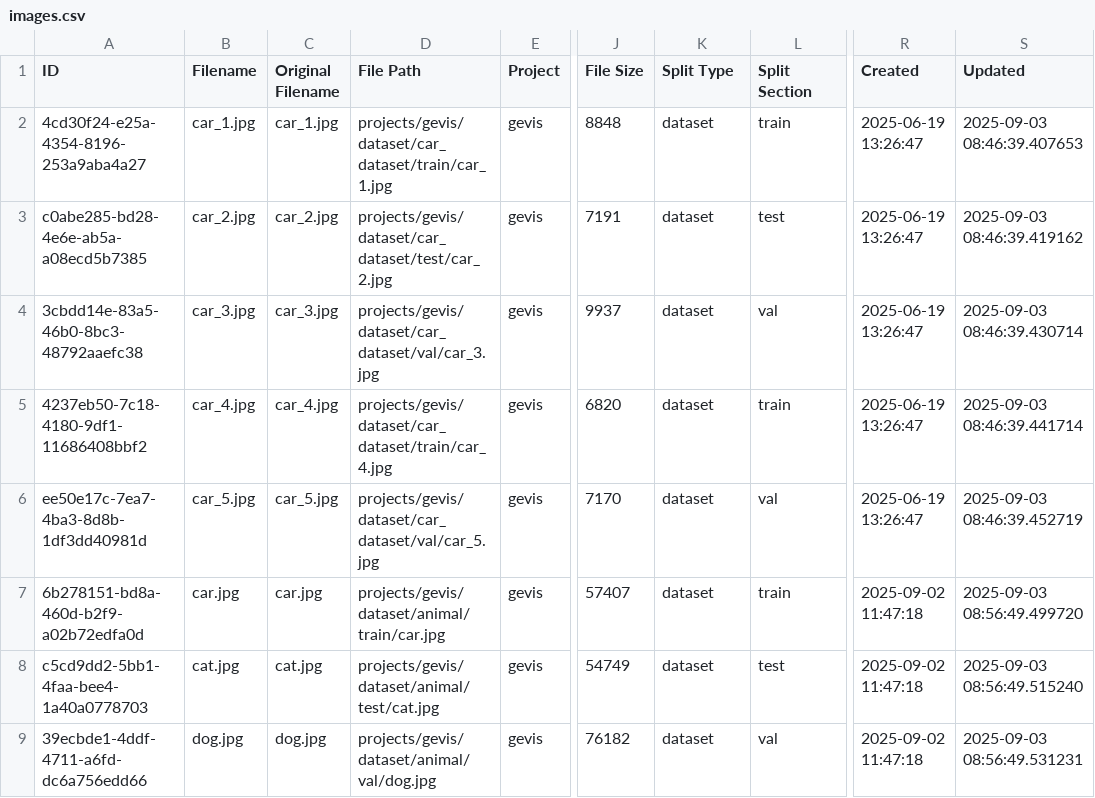
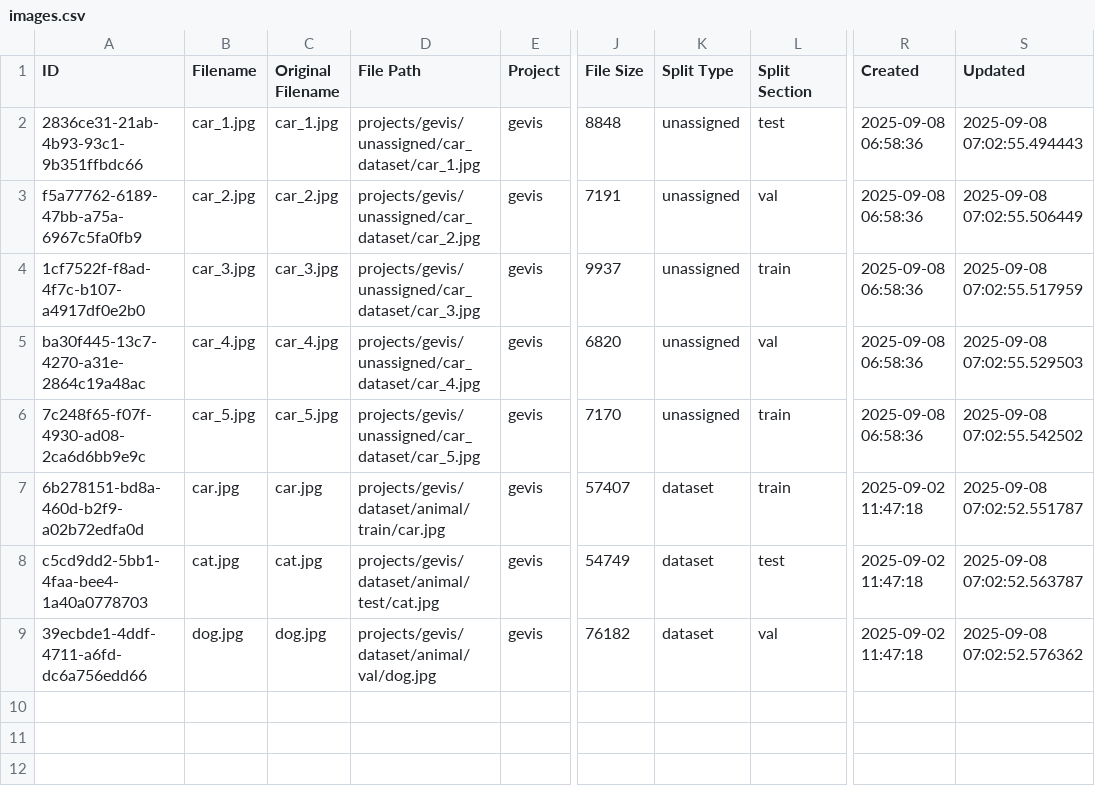
Before and after one commit to yelloji/Auto-Labeling-Tool, a CSV file: database_exports/images.csv, drawn as a sheet; only a part is shown, gaps mark what is left out; the diff names each change by its address in the sheet, - before the commit and + after, or states it on an @@ line.

```diff
--- a/database_exports/images.csv
+++ b/database_exports/images.csv
-A2 (ID): 4cd30f24-e25a-4354-8196-253a9aba4a27
+A2 (ID): 2836ce31-21ab-4b93-93c1-9b351ffbdc66
-D2 (File Path): projects/gevis/dataset/car_dataset/train/car_1.jpg
+D2 (File Path): projects/gevis/unassigned/car_dataset/car_1.jpg
-K2:K6 (Split Type): dataset
+K2:K6 (Split Type): unassigned
-L2 (Split Section): train
+L2 (Split Section): test
-R2:R6 (Created): 2025-06-19 13:26:47
+R2:R6 (Created): 2025-09-08 06:58:36
-S2 (Updated): 2025-09-03 08:46:39.407653
+S2 (Updated): 2025-09-08 07:02:55.494443
-A3 (ID): c0abe285-bd28-4e6e-ab5a-a08ecd5b7385
+A3 (ID): f5a77762-6189-47bb-a75a-6967c5fa0fb9
-D3 (File Path): projects/gevis/dataset/car_dataset/test/car_2.jpg
+D3 (File Path): projects/gevis/unassigned/car_dataset/car_2.jpg
-L3 (Split Section): test
+L3 (Split Section): val
-S3 (Updated): 2025-09-03 08:46:39.419162
+S3 (Updated): 2025-09-08 07:02:55.506449
-A4 (ID): 3cbdd14e-83a5-46b0-8bc3-48792aaefc38
+A4 (ID): 1cf7522f-f8ad-4f7c-b107-a4917df0e2b0
-D4 (File Path): projects/gevis/dataset/car_dataset/val/car_3.jpg
+D4 (File Path): projects/gevis/unassigned/car_dataset/car_3.jpg
-L4 (Split Section): val
+L4 (Split Section): train
-S4 (Updated): 2025-09-03 08:46:39.430714
+S4 (Updated): 2025-09-08 07:02:55.517959
-A5 (ID): 4237eb50-7c18-4180-9df1-11686408bbf2
+A5 (ID): ba30f445-13c7-4270-a31e-2864c19a48ac
-D5 (File Path): projects/gevis/dataset/car_dataset/train/car_4.jpg
+D5 (File Path): projects/gevis/unassigned/car_dataset/car_4.jpg
-L5 (Split Section): train
+L5 (Split Section): val
-S5 (Updated): 2025-09-03 08:46:39.441714
+S5 (Updated): 2025-09-08 07:02:55.529503
-A6 (ID): ee50e17c-7ea7-4ba3-8d8b-1df3dd40981d
+A6 (ID): 7c248f65-f07f-4930-ad08-2ca6d6bb9e9c
-D6 (File Path): projects/gevis/dataset/car_dataset/val/car_5.jpg
+D6 (File Path): projects/gevis/unassigned/car_dataset/car_5.jpg
-L6 (Split Section): val
+L6 (Split Section): train
-S6 (Updated): 2025-09-03 08:46:39.452719
+S6 (Updated): 2025-09-08 07:02:55.542502
-S7 (Updated): 2025-09-03 08:56:49.499720
+S7 (Updated): 2025-09-08 07:02:52.551787
-S8 (Updated): 2025-09-03 08:56:49.515240
+S8 (Updated): 2025-09-08 07:02:52.563787
-S9 (Updated): 2025-09-03 08:56:49.531231
+S9 (Updated): 2025-09-08 07:02:52.576362
```
Also changed, not shown: database_exports/datasets.csv, 20 other files.
